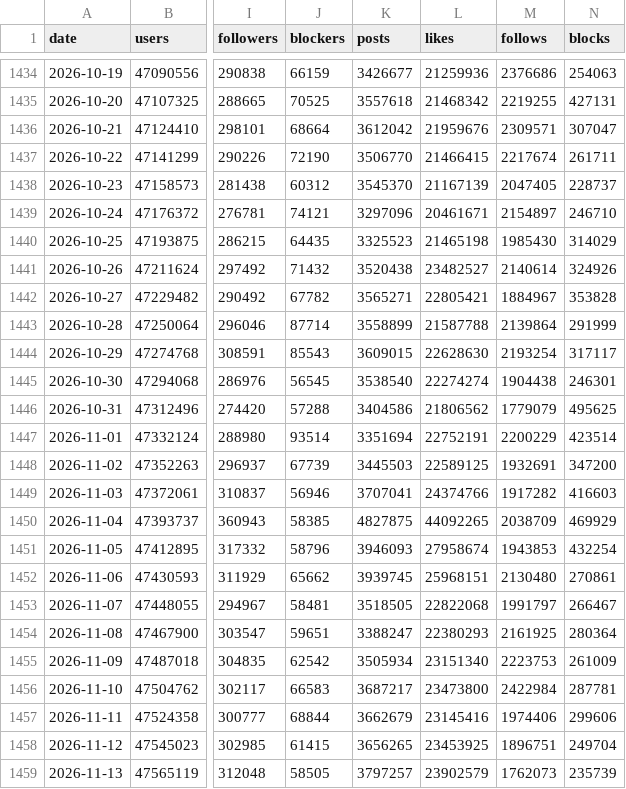
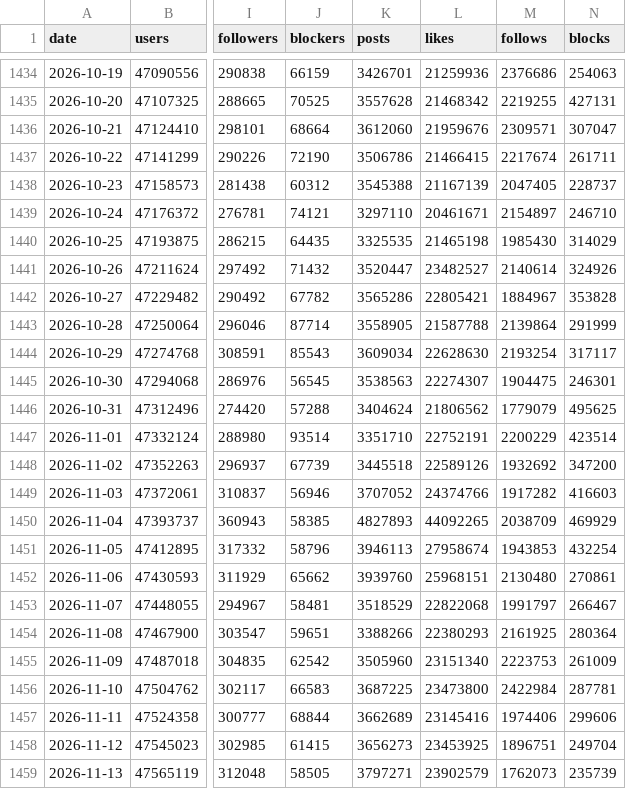
Before and after one commit to obsesivegamer/Bluesky-User-Trends, a CSV file: data/bluesky-daily.csv, drawn as a sheet; only a part is shown, gaps mark what is left out; the diff covers the shown part only; the diff names each change by its address in the sheet, - before the commit and + after, or states it on an @@ line.

```diff
--- a/data/bluesky-daily.csv
+++ b/data/bluesky-daily.csv
-K1434 (posts): 3426677
+K1434 (posts): 3426701
-K1435 (posts): 3557618
+K1435 (posts): 3557628
-K1436 (posts): 3612042
+K1436 (posts): 3612060
-K1437 (posts): 3506770
+K1437 (posts): 3506786
-K1438 (posts): 3545370
+K1438 (posts): 3545388
-K1439 (posts): 3297096
+K1439 (posts): 3297110
-K1440 (posts): 3325523
+K1440 (posts): 3325535
-K1441 (posts): 3520438
+K1441 (posts): 3520447
-K1442 (posts): 3565271
+K1442 (posts): 3565286
-K1443 (posts): 3558899
+K1443 (posts): 3558905
-K1444 (posts): 3609015
+K1444 (posts): 3609034
-K1445 (posts): 3538540
+K1445 (posts): 3538563
-L1445 (likes): 22274274
+L1445 (likes): 22274307
-M1445 (follows): 1904438
+M1445 (follows): 1904475
-K1446 (posts): 3404586
+K1446 (posts): 3404624
-K1447 (posts): 3351694
+K1447 (posts): 3351710
-K1448 (posts): 3445503
+K1448 (posts): 3445518
-L1448 (likes): 22589125
+L1448 (likes): 22589126
-M1448 (follows): 1932691
+M1448 (follows): 1932692
-K1449 (posts): 3707041
+K1449 (posts): 3707052
-K1450 (posts): 4827875
+K1450 (posts): 4827893
-K1451 (posts): 3946093
+K1451 (posts): 3946113
-K1452 (posts): 3939745
+K1452 (posts): 3939760
-K1453 (posts): 3518505
+K1453 (posts): 3518529
-K1454 (posts): 3388247
+K1454 (posts): 3388266
-K1455 (posts): 3505934
+K1455 (posts): 3505960
-K1456 (posts): 3687217
+K1456 (posts): 3687225
-K1457 (posts): 3662679
+K1457 (posts): 3662689
-K1458 (posts): 3656265
+K1458 (posts): 3656273
-K1459 (posts): 3797257
+K1459 (posts): 3797271
```
Also changed, not shown: 1 added row and 129 edited cells elsewhere in this file, 4 other files.
